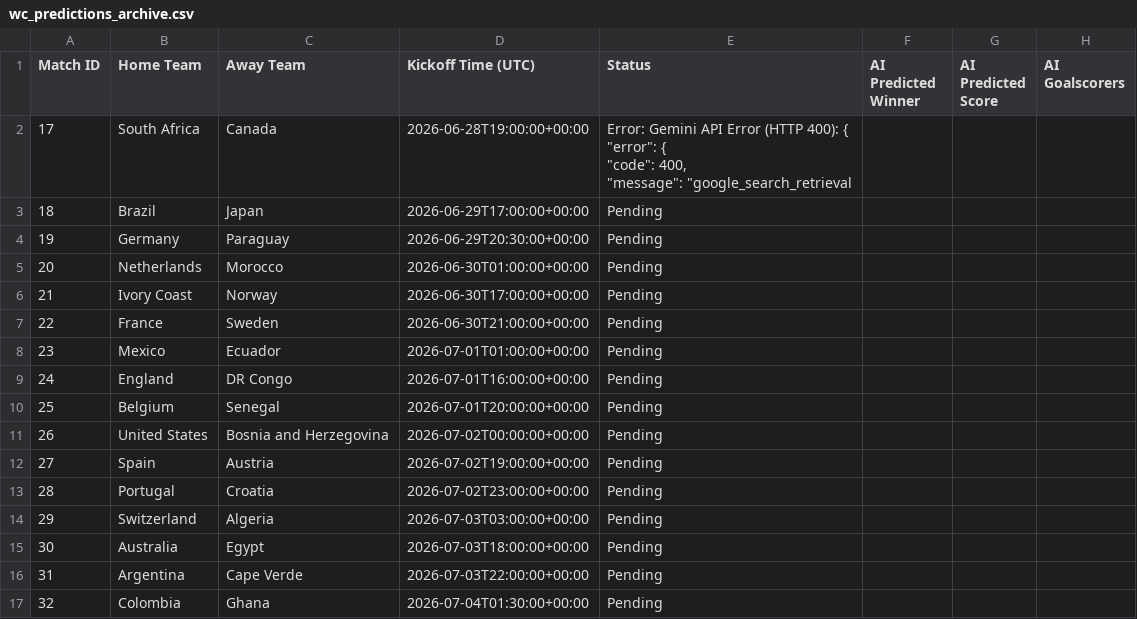
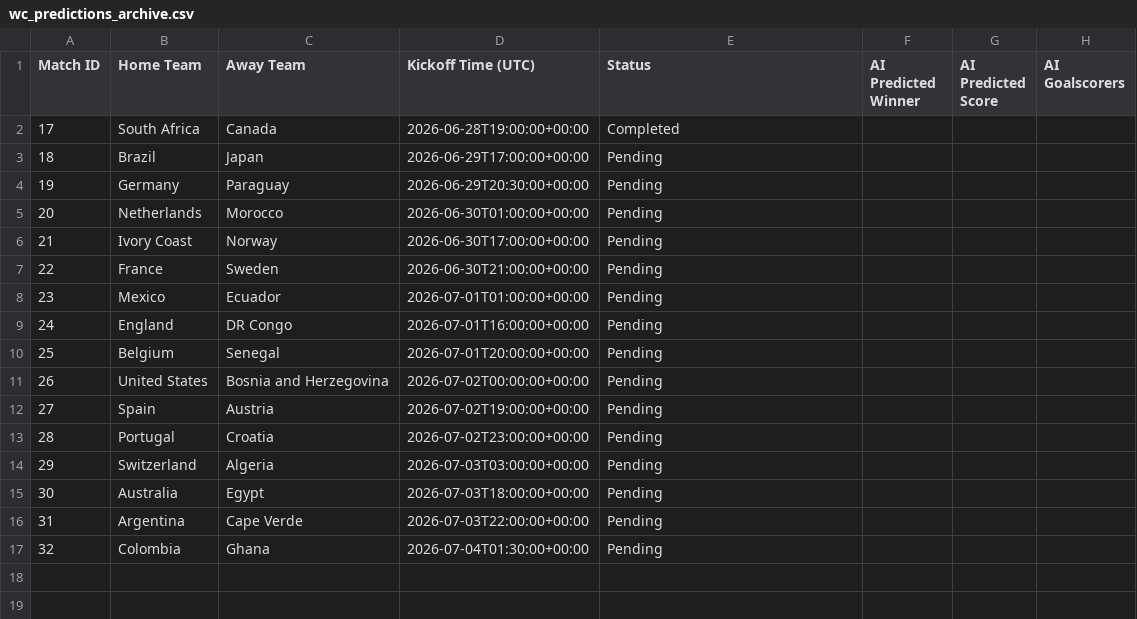
Before and after one commit to TanivAshraf/world-cup-agent, a CSV file: wc_predictions_archive.csv, drawn as a sheet; only a part is shown; ↵ is a line break in a cell; the diff names each change by its address in the sheet, - before the commit and + after, or states it on an @@ line.

```diff
--- a/wc_predictions_archive.csv
+++ b/wc_predictions_archive.csv
-E2 (Status): Error: Gemini API Error (HTTP 400): { ↵ "error": { ↵ "code": 400, ↵ "message": "google_search_retrieval
+E2 (Status): Completed
```
